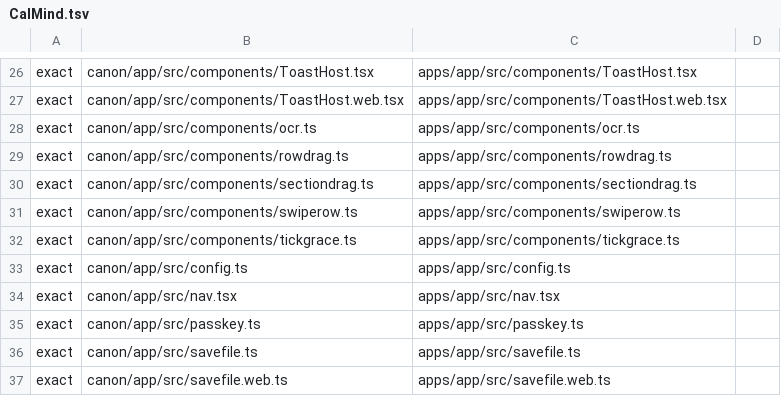
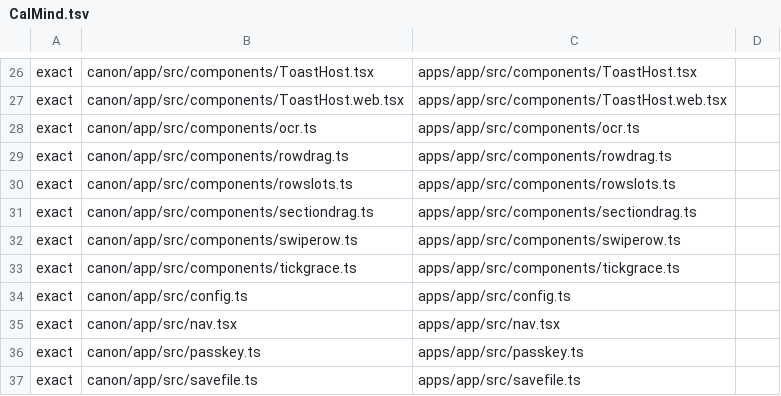
Before and after one commit to chere005/CoreMind, a TSV file: consumers/CalMind.tsv, drawn as a sheet; only a part is shown, gaps mark what is left out; the shorter side is filled out with more unchanged rows.

```diff
--- a/consumers/CalMind.tsv
+++ b/consumers/CalMind.tsv
@@ -29,2 +29,3 @@ exact	canon/app/src/components/ocr.ts	apps/app/src/components/ocr.ts
 exact	canon/app/src/components/rowdrag.ts	apps/app/src/components/rowdrag.ts	
+exact	canon/app/src/components/rowslots.ts	apps/app/src/components/rowslots.ts	
 exact	canon/app/src/components/sectiondrag.ts	apps/app/src/components/sectiondrag.ts	
```
Also changed, not shown: consumers/ChefMind.tsv, consumers/MyCalMind.tsv, 5 other files.
